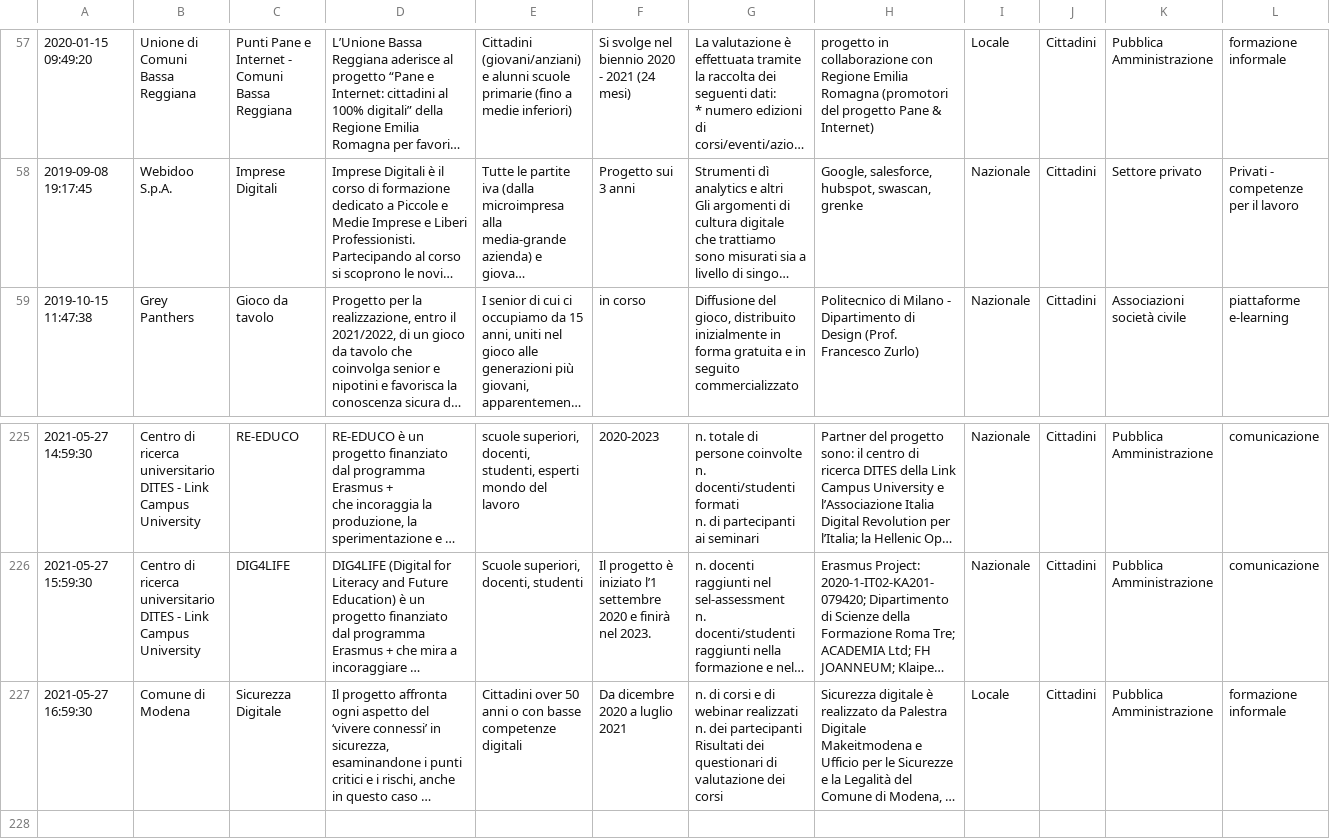
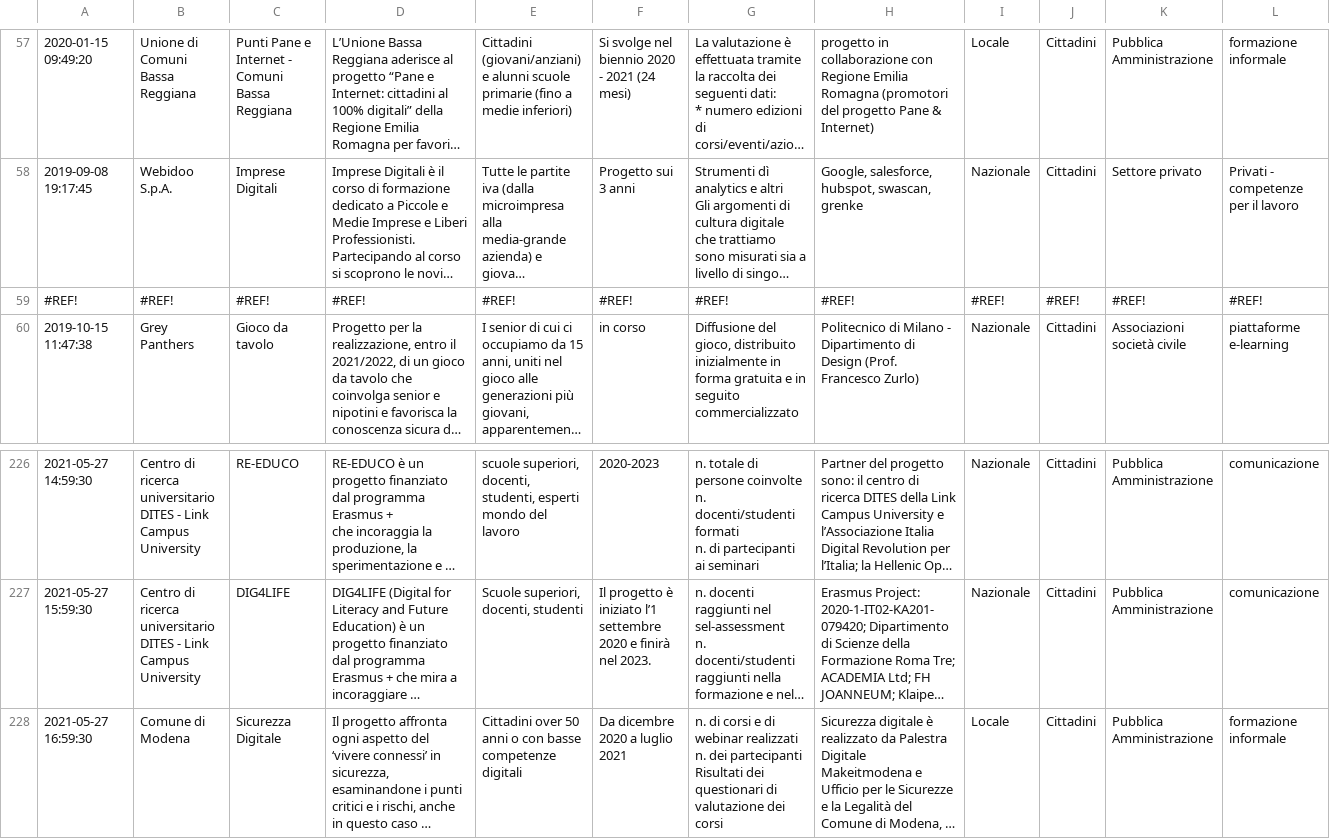
Before and after one commit to italia/repubblica-digitale, a CSV file: _data/iniziative.csv, drawn as a sheet; only a part is shown, gaps mark what is left out; long unchanged cells end in …; addresses are those after the commit; rows hold the shown columns only; the diff names each change by its address in the sheet, - before the commit and + after, or states it on an @@ line.

Commit message:
iniziative aggiornate

```diff
--- a/_data/iniziative.csv
+++ b/_data/iniziative.csv
+row 59: #REF! | #REF! | #REF! | #REF! | #REF! | #REF! | #REF! | #REF! | #REF! | #REF! | #REF! | #REF!
-G228: …dei corsi
+G228: …dei corsi
```
Also changed, not shown: 3 other files.
